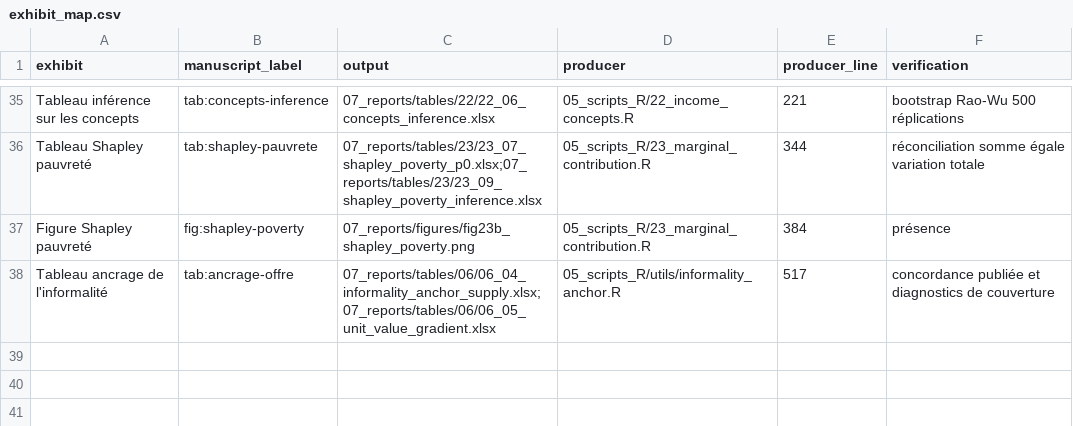
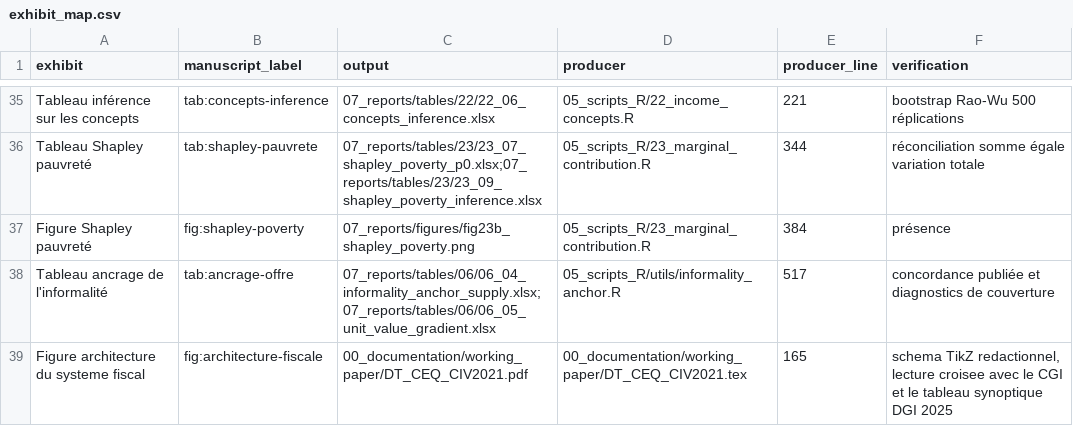
Before and after one commit to cae-ins/anstat-microsim, a CSV file: replication_package/exhibit_map.csv, drawn as a sheet; only a part is shown, gaps mark what is left out.

```diff
--- a/replication_package/exhibit_map.csv
+++ b/replication_package/exhibit_map.csv
@@ -38 +38,2 @@
 "Tableau ancrage de l'informalité","tab:ancrage-offre","07_reports/tables/06/06_04_informality_anchor_supply.xlsx;07_reports/tables/06/06_05_unit_value_gradient.xlsx","05_scripts_R/utils/informality_anchor.R","517","concordance publiée et diagnostics de couverture"
+"Figure architecture du systeme fiscal","fig:architecture-fiscale","00_documentation/working_paper/DT_CEQ_CIV2021.pdf","00_documentation/working_paper/DT_CEQ_CIV2021.tex","165","schema TikZ redactionnel, lecture croisee avec le CGI et le tableau synoptique DGI 2025"
```
Also changed, not shown: replication_package/output/verification_report.csv, 22 other files.
